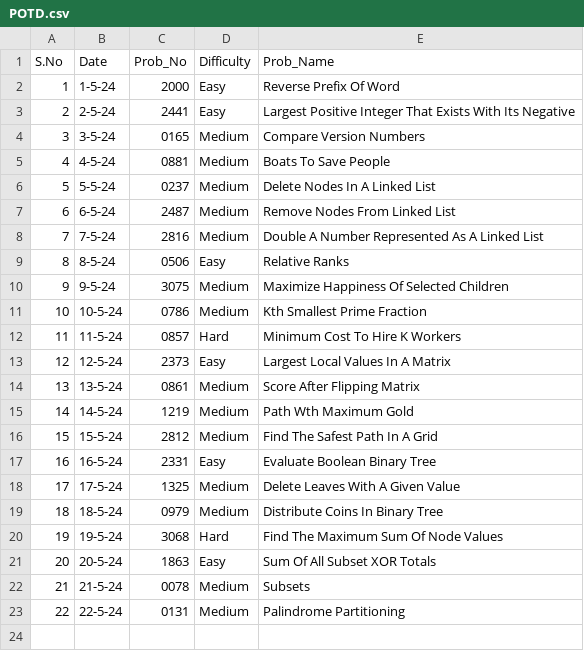
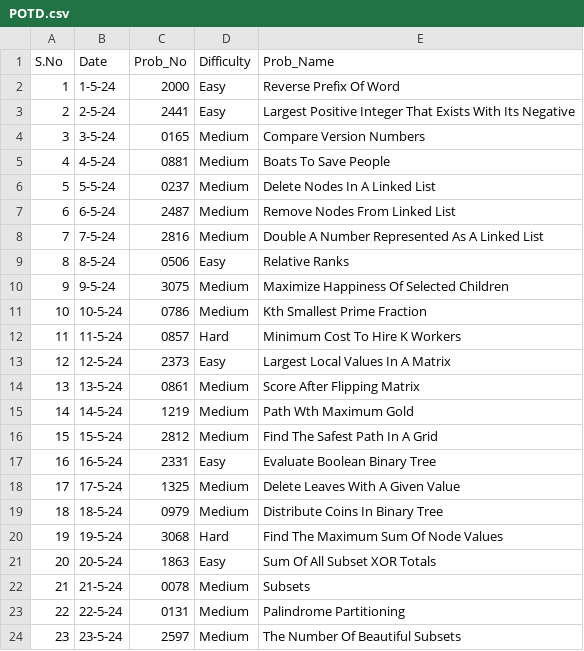
Before and after one commit to NAVNEET-KHARB/LeetCode, a CSV file: POTD.csv, drawn as a sheet.

Commit message:
The Number Of Beautiful Subsets

```diff
--- a/POTD.csv
+++ b/POTD.csv
@@ -23 +23,2 @@ S.No,Date,Prob_No,Difficulty,Prob_Name
 22,22-5-24,0131,Medium,Palindrome Partitioning
+23,23-5-24,2597,Medium,The Number Of Beautiful Subsets
```
Also changed, not shown: 2 other files.
